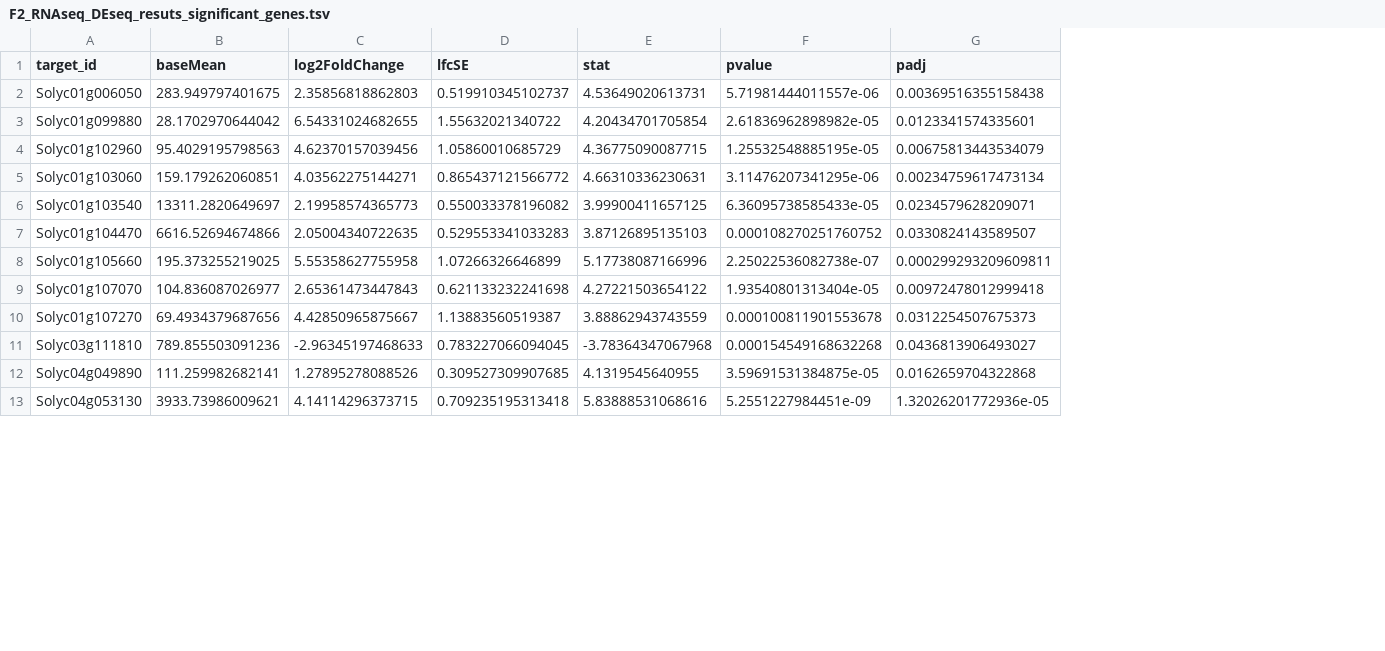
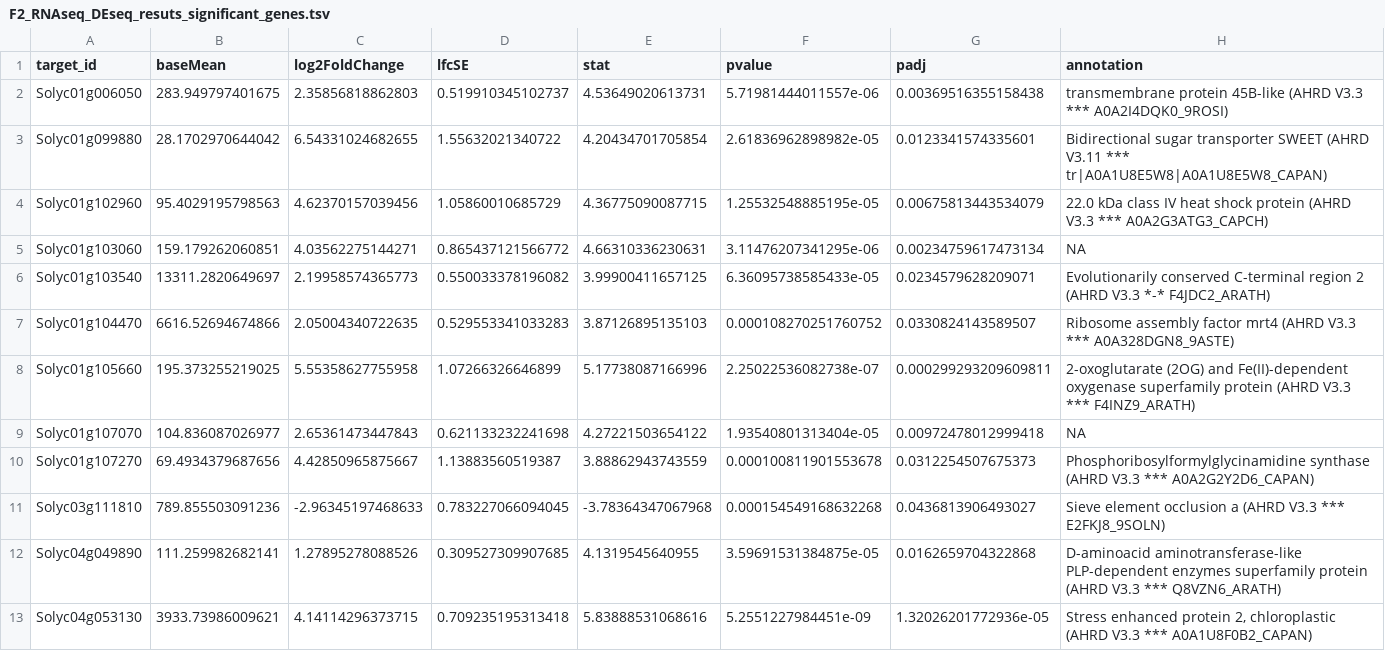
Before and after one commit to BleekerLab/genetic_requirements, a TSV file: Figure_8/F2_RNAseq_DEseq_resuts_significant_genes.tsv, drawn as a sheet; only a part is shown; the diff names each change by its address in the sheet, - before the commit and + after, or states it on an @@ line.

Commit message:
Clean up script and included distriution plot of the baseMeans

```diff
--- a/Figure_8/F2_RNAseq_DEseq_resuts_significant_genes.tsv
+++ b/Figure_8/F2_RNAseq_DEseq_resuts_significant_genes.tsv
+column H (annotation), rows 2-13: transmembrane protein 45B-like (AHRD V3.3 *** A0A2I4DQK0_9ROSI) | Bidirectional sugar transporter SWEET (AHRD V3.11 *** tr|A0A1U8E5W8|A0A1U8E5W8_CAPAN) | 22.0 kDa class IV heat shock protein (AHRD V3.3 *** A0A2G3ATG3_CAPCH) | NA | Evolutionarily conserved C-terminal region 2 (AHRD V3.3 *-* F4JDC2_ARATH) | Ribosome assembly factor mrt4 (AHRD V3.3 *** A0A328DGN8_9ASTE) | 2-oxoglutarate (2OG) and Fe(II)-dependent oxygenase superfamily protein (AHRD V3.3 *** F4INZ9_ARATH) | NA | Phosphoribosylformylglycinamidine synthase (AHRD V3.3 *** A0A2G2Y2D6_CAPAN) | Sieve element occlusion a (AHRD V3.3 *** E2FKJ8_9SOLN) | D-aminoacid aminotransferase-like PLP-dependent enzymes superfamily protein (AHRD V3.3 *** Q8VZN6_ARATH) | Stress enhanced protein 2, chloroplastic (AHRD V3.3 *** A0A1U8F0B2_CAPAN)
```
Also changed, not shown: 8 other files.
